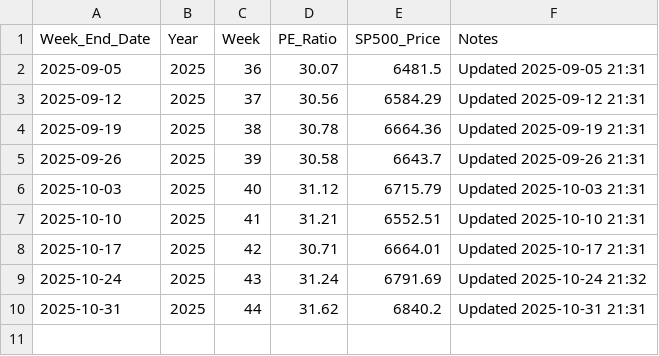
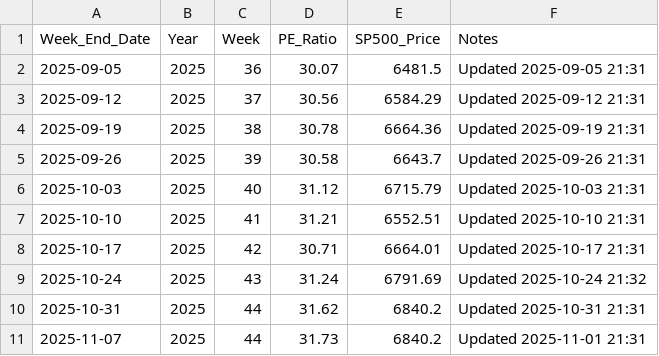
Before and after one commit to SC-SoftwareHS/market-cycle-tracker, a CSV file: data/weekly_sp500_2025.csv, drawn as a sheet; the diff names each change by its address in the sheet, - before the commit and + after, or states it on an @@ line.

```diff
--- a/data/weekly_sp500_2025.csv
+++ b/data/weekly_sp500_2025.csv
+row 11: 2025-11-07 | 2025 | 44 | 31.73 | 6840.2 | Updated 2025-11-01 21:31
```
Also changed, not shown: data/monthly_sp500.csv, 3 other files.
